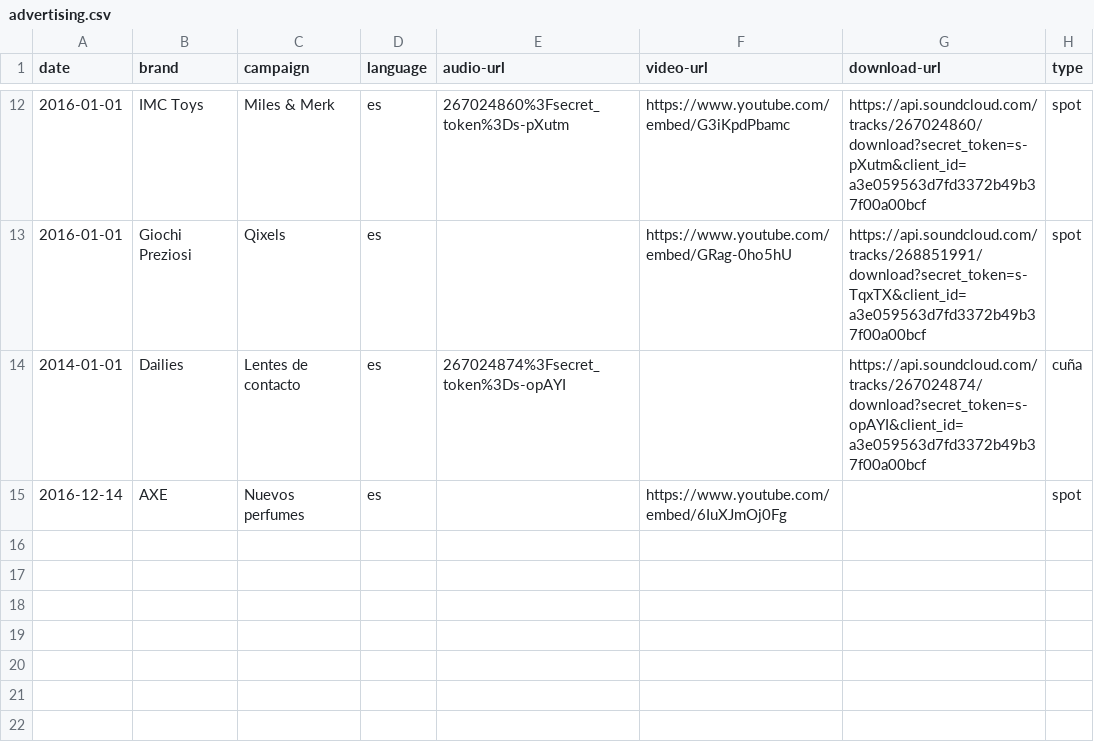
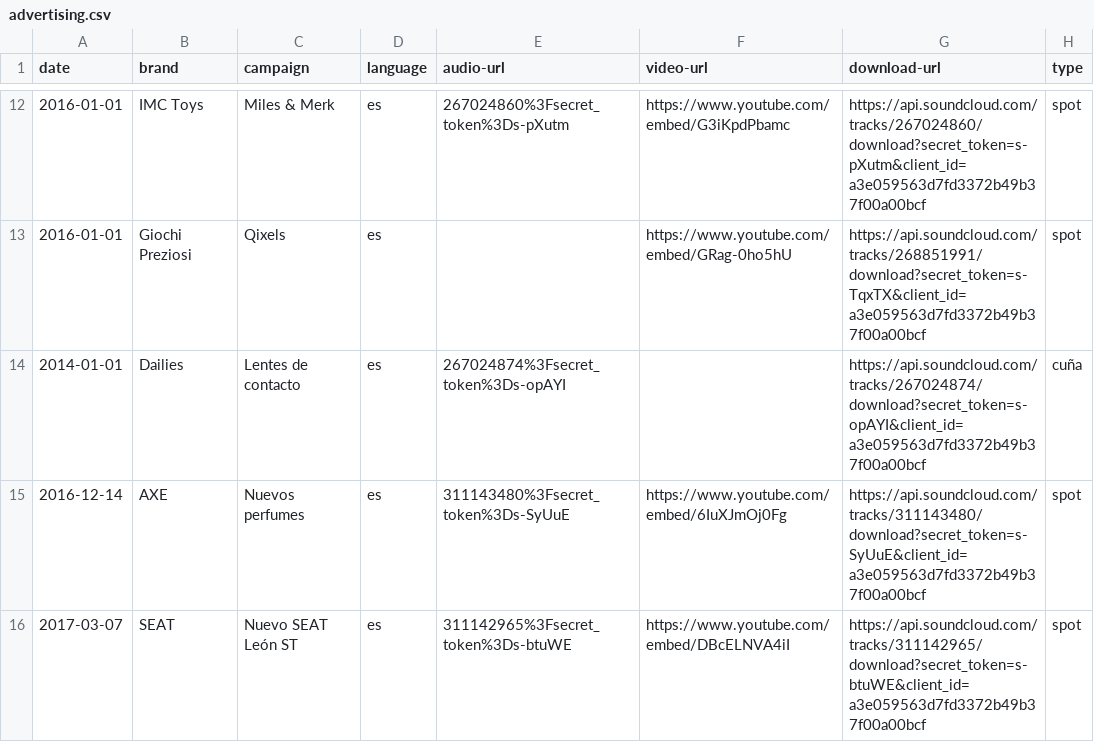
Before and after one commit to mutsuda/mutsuda.github.io, a CSV file: _data/advertising.csv, drawn as a sheet; only a part is shown, gaps mark what is left out.

Commit message:
added ad

```diff
--- a/_data/advertising.csv
+++ b/_data/advertising.csv
@@ -14,2 +14,3 @@ date,brand,campaign,language,audio-url,video-url,download-url,type
 2014-01-01,Dailies,Lentes de contacto,es,267024874%3Fsecret_token%3Ds-opAYI,,https://api.soundcloud.com/tracks/267024874/download?secret_token=s-opAYI&client_id=a3e059563d7fd3372b49b37f00a00bcf,cuña
-2016-12-14,AXE,Nuevos perfumes,es,,https://www.youtube.com/embed/6IuXJmOj0Fg,,spot
+2016-12-14,AXE,Nuevos perfumes,es,311143480%3Fsecret_token%3Ds-SyUuE,https://www.youtube.com/embed/6IuXJmOj0Fg,https://api.soundcloud.com/tracks/311143480/download?secret_token=s-SyUuE&client_id=a3e059563d7fd3372b49b37f00a00bcf,spot
+2017-03-07,SEAT,Nuevo SEAT León ST,es,311142965%3Fsecret_token%3Ds-btuWE,https://www.youtube.com/embed/DBcELNVA4iI,https://api.soundcloud.com/tracks/311142965/download?secret_token=s-btuWE&client_id=a3e059563d7fd3372b49b37f00a00bcf,spot
```
